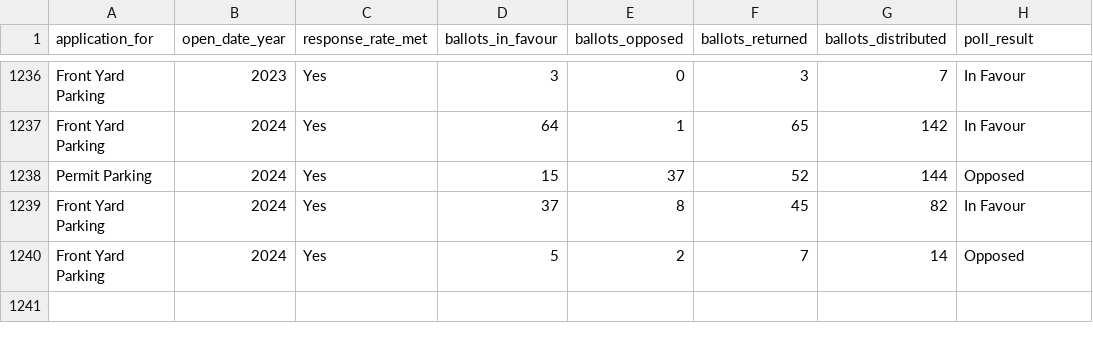
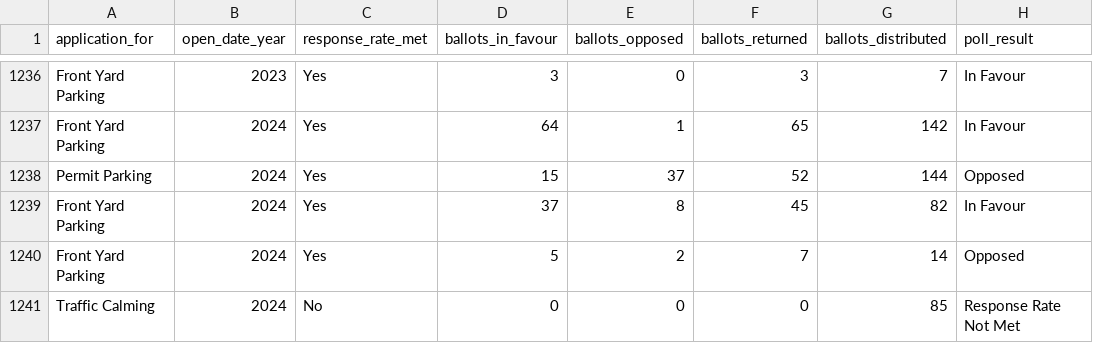
Before and after one commit to Brian031205/Exploring-Public-Engagement-and-Preferences, a CSV file: data/cleaned_poll_data.csv, drawn as a sheet; only a part is shown, gaps mark what is left out.

```diff
--- a/data/cleaned_poll_data.csv
+++ b/data/cleaned_poll_data.csv
@@ -1240 +1240,2 @@ Front Yard Parking,2024,Yes,37,8,45,82,In Favour
 Front Yard Parking,2024,Yes,5,2,7,14,Opposed
+Traffic Calming,2024,No,0,0,0,85,Response Rate Not Met
```
Also changed, not shown: data/raw_poll_data.csv, 13 other files.
